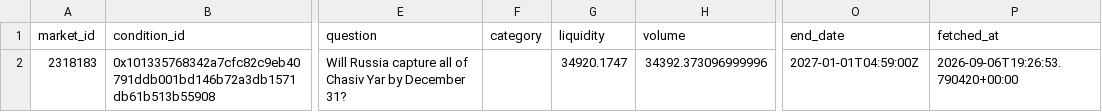
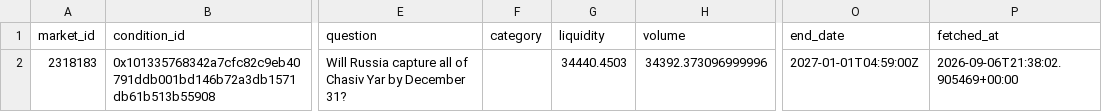
Before and after one commit to kanbeOK/time-wasting-repo-2, a CSV file: data/polymarket_current.csv, drawn as a sheet; only a part is shown, gaps mark what is left out; the diff names each change by its address in the sheet, - before the commit and + after, or states it on an @@ line.

```diff
--- a/data/polymarket_current.csv
+++ b/data/polymarket_current.csv
-G2 (liquidity): 34920.1747
+G2 (liquidity): 34440.4503
-P2 (fetched_at): 2026-09-06T19:26:53.790420+00:00
+P2 (fetched_at): 2026-09-06T21:38:02.905469+00:00
```
